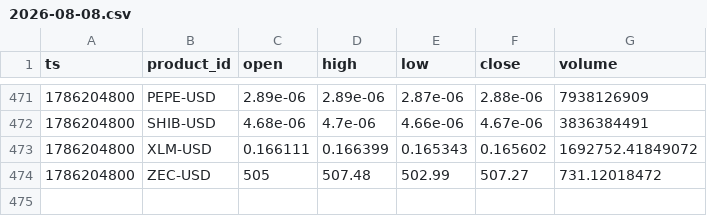
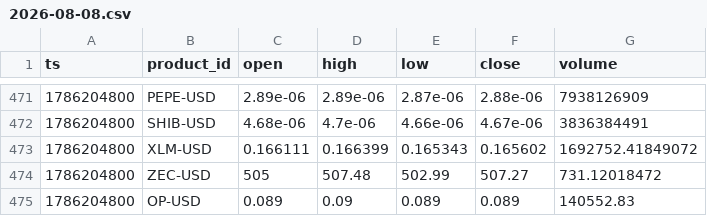
Before and after one commit to jtdaly4/market-data-collector, a CSV file: data/candles/2026-08-08.csv, drawn as a sheet; only a part is shown, gaps mark what is left out.

```diff
--- a/data/candles/2026-08-08.csv
+++ b/data/candles/2026-08-08.csv
@@ -474 +474,2 @@ ts,product_id,open,high,low,close,volume
 1786204800,ZEC-USD,505,507.48,502.99,507.27,731.12018472
+1786204800,OP-USD,0.089,0.09,0.089,0.089,140552.83
```
Also changed, not shown: 1 other file.
